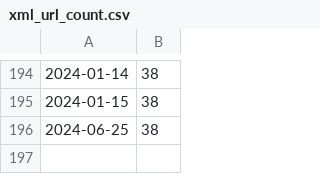
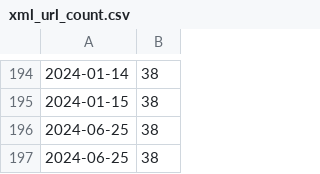
Before and after one commit to anannnchim/future-th-database, a CSV file: data/xml_url_count.csv, drawn as a sheet; only a part is shown, gaps mark what is left out.

```diff
--- a/data/xml_url_count.csv
+++ b/data/xml_url_count.csv
@@ -196 +196,2 @@
 2024-06-25,38
+2024-06-25,38
```
